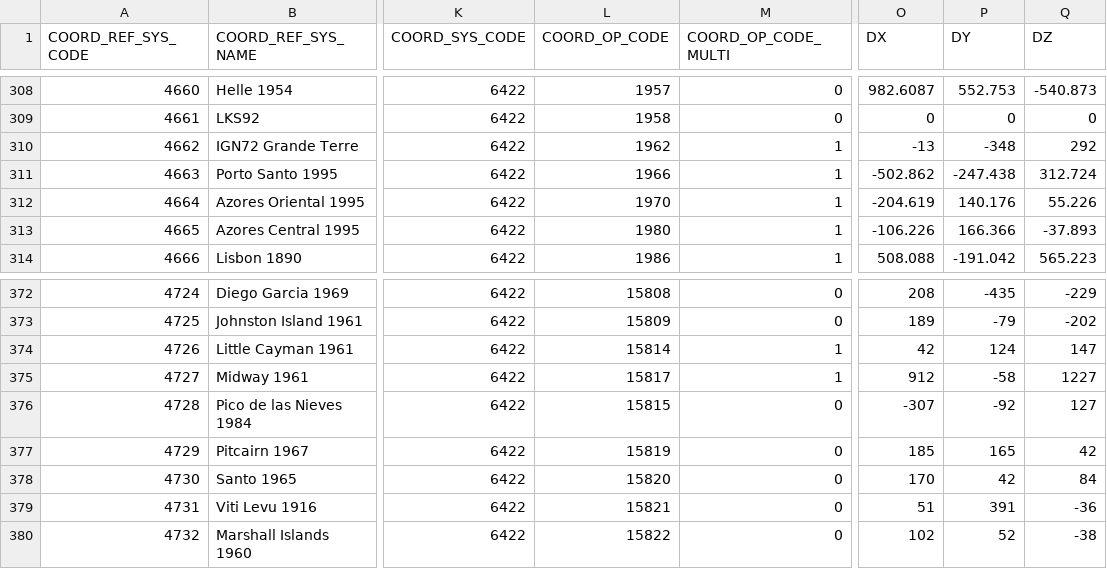
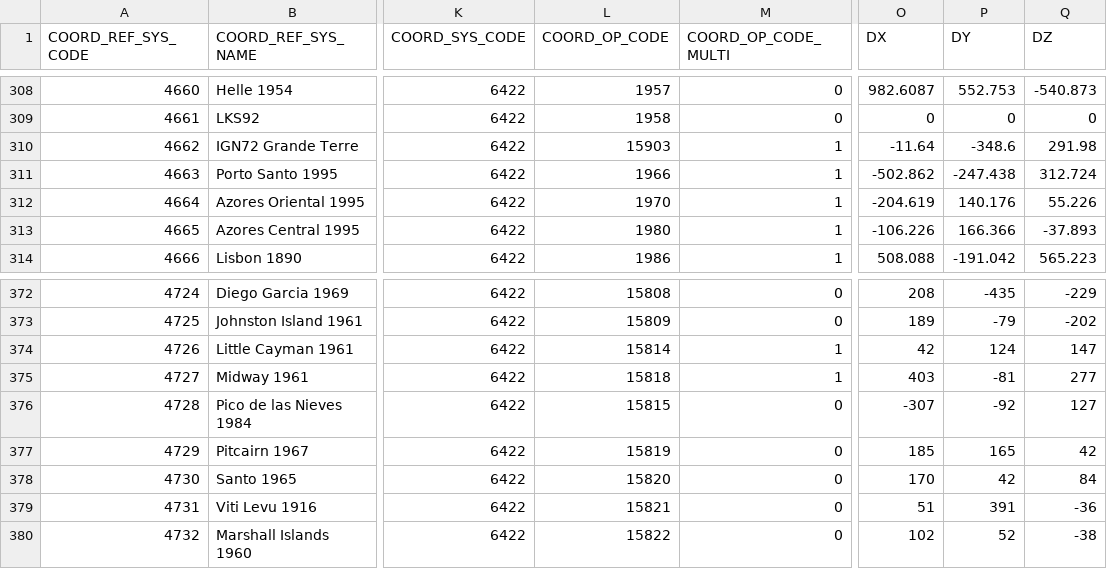
Before and after one commit to aashish24/gdal-svn, a CSV file: data/gcs.csv, drawn as a sheet; only a part is shown, gaps mark what is left out; the diff covers the shown part only; the diff names each change by its address in the sheet, - before the commit and + after, or states it on an @@ line.

```diff
--- a/data/gcs.csv
+++ b/data/gcs.csv
-L310 (COORD_OP_CODE): 1962
+L310 (COORD_OP_CODE): 15903
-O310 (DX): -13
+O310 (DX): -11.64
-P310 (DY): -348
+P310 (DY): -348.6
-Q310 (DZ): 292
+Q310 (DZ): 291.98
-L375 (COORD_OP_CODE): 15817
+L375 (COORD_OP_CODE): 15818
-O375 (DX): 912
+O375 (DX): 403
-P375 (DY): -58
+P375 (DY): -81
-Q375 (DZ): 1227
+Q375 (DZ): 277
```
Also changed, not shown: 56 edited cells elsewhere in this file, 2 other files.
